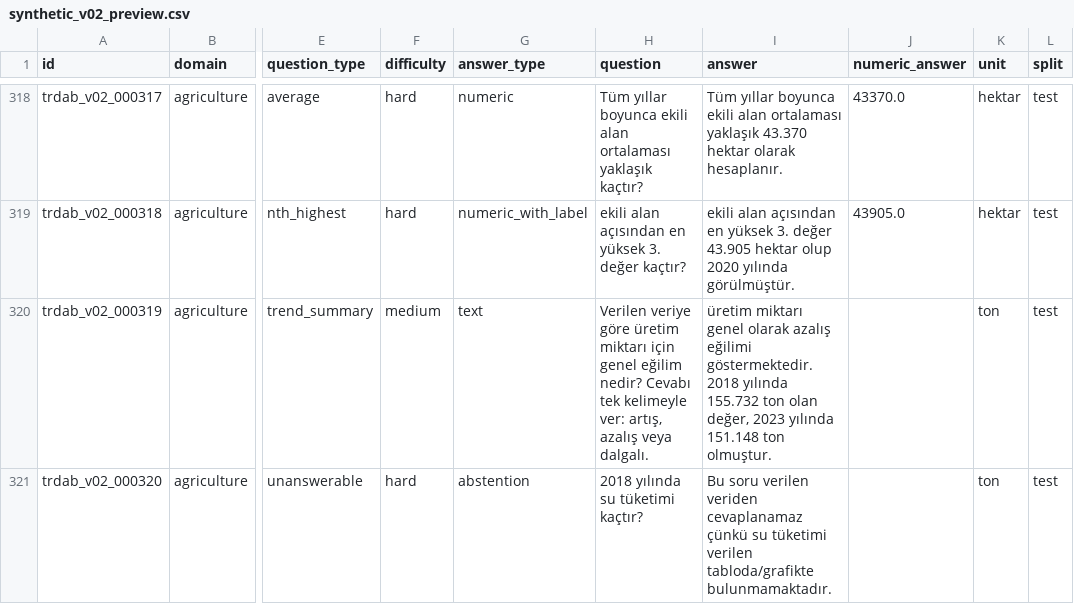
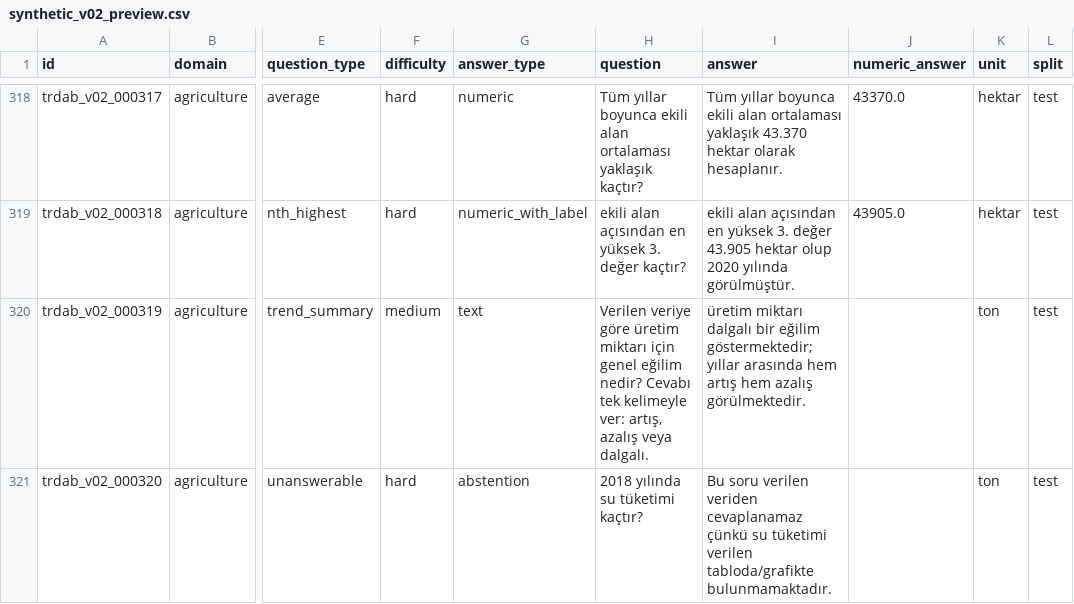
Before and after one commit to alialp5959/TR-DataAnalystBench, a CSV file: data/exports/synthetic_v02_preview.csv, drawn as a sheet; only a part is shown, gaps mark what is left out; the diff names each change by its address in the sheet, - before the commit and + after, or states it on an @@ line.

```diff
--- a/data/exports/synthetic_v02_preview.csv
+++ b/data/exports/synthetic_v02_preview.csv
-I320 (answer): üretim miktarı genel olarak azalış eğilimi göstermektedir. 2018 yılında 155.732 ton olan değer, 2023 yılında 151.148 ton olmuştur.
+I320 (answer): üretim miktarı dalgalı bir eğilim göstermektedir; yıllar arasında hem artış hem azalış görülmektedir.
```
Also changed, not shown: data/exports/real_pilot_preview.csv, data/exports/synthetic_v01_analysis.csv, 8 other files.
